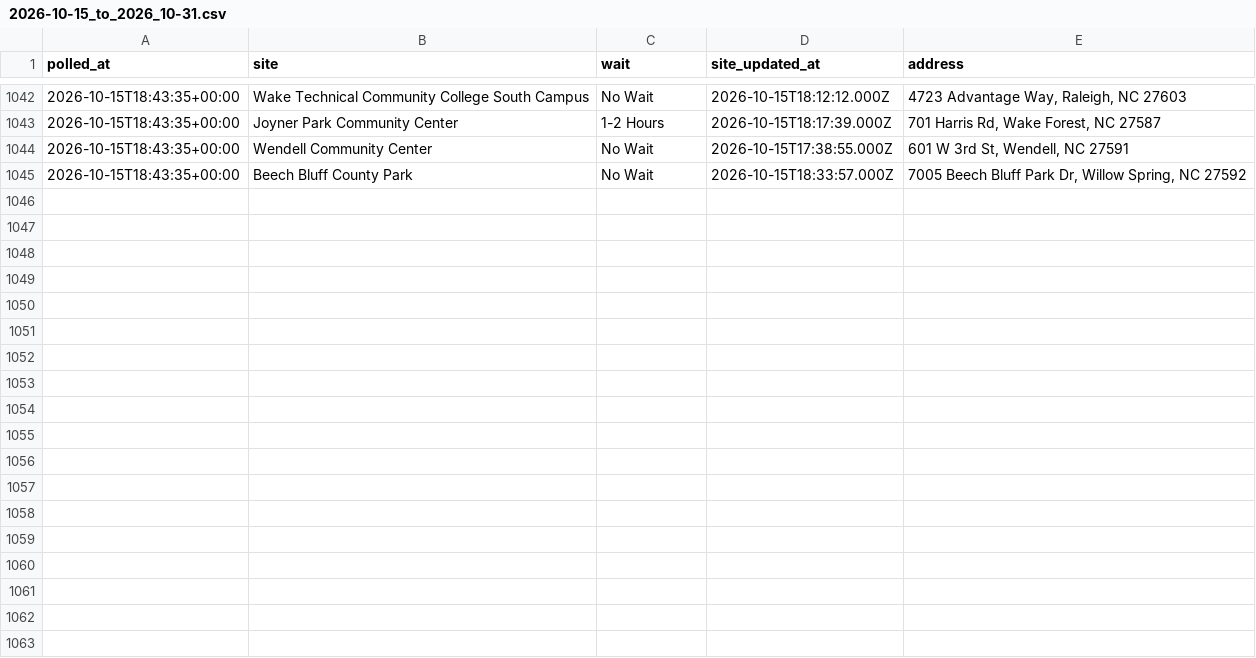
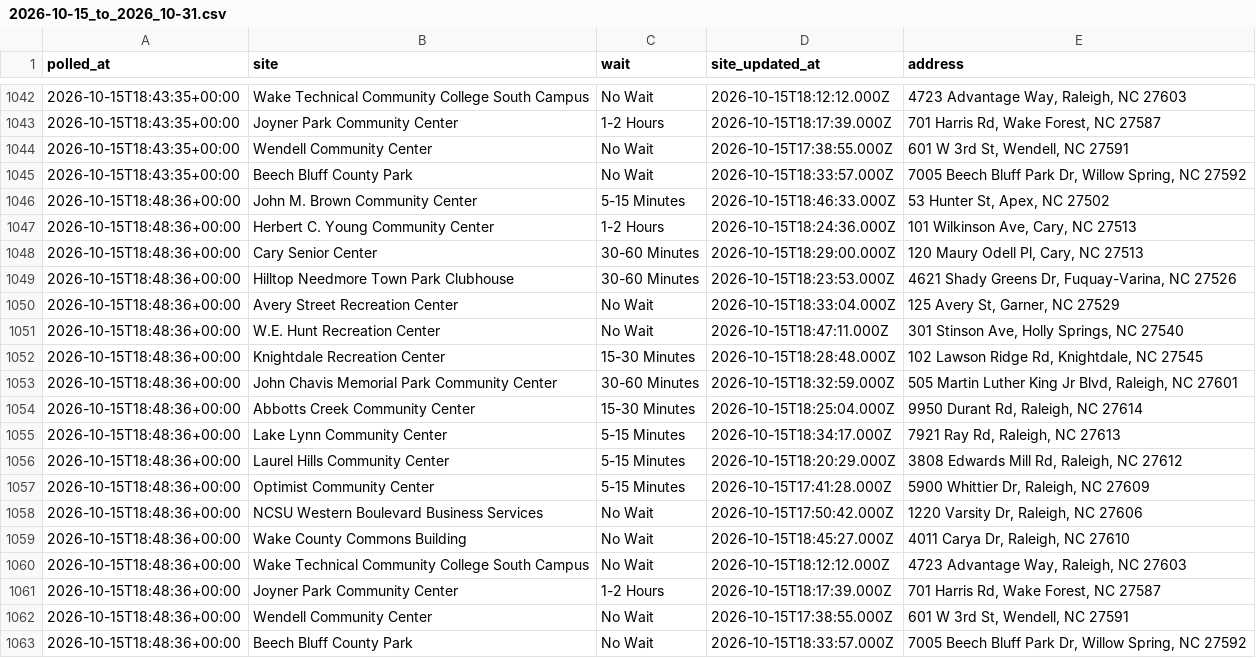
Before and after one commit to KevinRemhof/wakeearlyvotewait, a CSV file: 2026-10-15_to_2026_10-31.csv, drawn as a sheet; only a part is shown, gaps mark what is left out; the diff names each change by its address in the sheet, - before the commit and + after, or states it on an @@ line.

```diff
--- a/2026-10-15_to_2026_10-31.csv
+++ b/2026-10-15_to_2026_10-31.csv
+row 1046: 2026-10-15T18:48:36+00:00 | John M. Brown Community Center | 5-15 Minutes | 2026-10-15T18:46:33.000Z | 53 Hunter St, Apex, NC 27502
+row 1047: 2026-10-15T18:48:36+00:00 | Herbert C. Young Community Center | 1-2 Hours | 2026-10-15T18:24:36.000Z | 101 Wilkinson Ave, Cary, NC 27513
+row 1048: 2026-10-15T18:48:36+00:00 | Cary Senior Center | 30-60 Minutes | 2026-10-15T18:29:00.000Z | 120 Maury Odell Pl, Cary, NC 27513
+row 1049: 2026-10-15T18:48:36+00:00 | Hilltop Needmore Town Park Clubhouse | 30-60 Minutes | 2026-10-15T18:23:53.000Z | 4621 Shady Greens Dr, Fuquay-Varina, NC 27526
+row 1050: 2026-10-15T18:48:36+00:00 | Avery Street Recreation Center | No Wait | 2026-10-15T18:33:04.000Z | 125 Avery St, Garner, NC 27529
+row 1051: 2026-10-15T18:48:36+00:00 | W.E. Hunt Recreation Center | No Wait | 2026-10-15T18:47:11.000Z | 301 Stinson Ave, Holly Springs, NC 27540
+row 1052: 2026-10-15T18:48:36+00:00 | Knightdale Recreation Center | 15-30 Minutes | 2026-10-15T18:28:48.000Z | 102 Lawson Ridge Rd, Knightdale, NC 27545
+row 1053: 2026-10-15T18:48:36+00:00 | John Chavis Memorial Park Community Center | 30-60 Minutes | 2026-10-15T18:32:59.000Z | 505 Martin Luther King Jr Blvd, Raleigh, NC 27601
+row 1054: 2026-10-15T18:48:36+00:00 | Abbotts Creek Community Center | 15-30 Minutes | 2026-10-15T18:25:04.000Z | 9950 Durant Rd, Raleigh, NC 27614
+row 1055: 2026-10-15T18:48:36+00:00 | Lake Lynn Community Center | 5-15 Minutes | 2026-10-15T18:34:17.000Z | 7921 Ray Rd, Raleigh, NC 27613
+row 1056: 2026-10-15T18:48:36+00:00 | Laurel Hills Community Center | 5-15 Minutes | 2026-10-15T18:20:29.000Z | 3808 Edwards Mill Rd, Raleigh, NC 27612
+row 1057: 2026-10-15T18:48:36+00:00 | Optimist Community Center | 5-15 Minutes | 2026-10-15T17:41:28.000Z | 5900 Whittier Dr, Raleigh, NC 27609
+row 1058: 2026-10-15T18:48:36+00:00 | NCSU Western Boulevard Business Services | No Wait | 2026-10-15T17:50:42.000Z | 1220 Varsity Dr, Raleigh, NC 27606
+row 1059: 2026-10-15T18:48:36+00:00 | Wake County Commons Building | No Wait | 2026-10-15T18:45:27.000Z | 4011 Carya Dr, Raleigh, NC 27610
+row 1060: 2026-10-15T18:48:36+00:00 | Wake Technical Community College South Campus | No Wait | 2026-10-15T18:12:12.000Z | 4723 Advantage Way, Raleigh, NC 27603
+row 1061: 2026-10-15T18:48:36+00:00 | Joyner Park Community Center | 1-2 Hours | 2026-10-15T18:17:39.000Z | 701 Harris Rd, Wake Forest, NC 27587
+row 1062: 2026-10-15T18:48:36+00:00 | Wendell Community Center | No Wait | 2026-10-15T17:38:55.000Z | 601 W 3rd St, Wendell, NC 27591
+row 1063: 2026-10-15T18:48:36+00:00 | Beech Bluff County Park | No Wait | 2026-10-15T18:33:57.000Z | 7005 Beech Bluff Park Dr, Willow Spring, NC 27592
```
Also changed, not shown: 1 other file.
